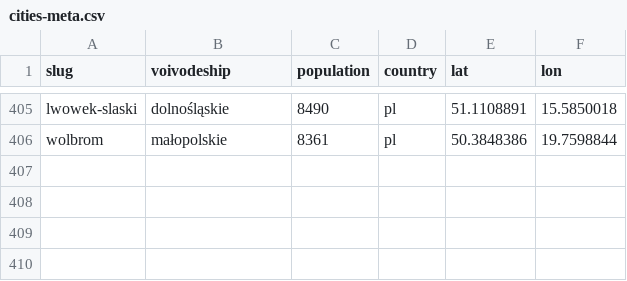
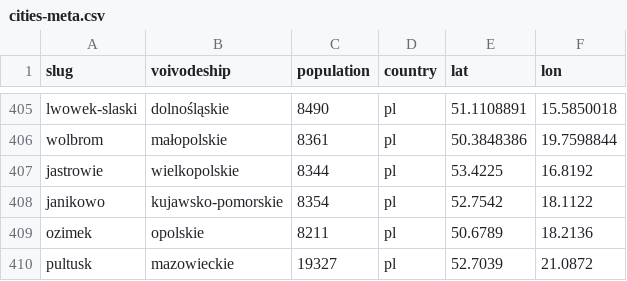
Before and after one commit to patrykorwat/radoskop, a CSV file: data/cities-meta.csv, drawn as a sheet; only a part is shown, gaps mark what is left out.

Commit message:
Add Jastrowie (Tier-2, 15 radnych + 31 sesji IX kad); cities-meta rows; sepolno PDF date fix

```diff
--- a/data/cities-meta.csv
+++ b/data/cities-meta.csv
@@ -406 +406,5 @@ lwowek-slaski,dolnośląskie,8490,pl,51.1108891,15.5850018
 wolbrom,małopolskie,8361,pl,50.3848386,19.7598844
+jastrowie,wielkopolskie,8344,pl,53.4225,16.8192
+janikowo,kujawsko-pomorskie,8354,pl,52.7542,18.1122
+ozimek,opolskie,8211,pl,50.6789,18.2136
+pultusk,mazowieckie,19327,pl,52.7039,21.0872
```
Also changed, not shown: 4 other files.
